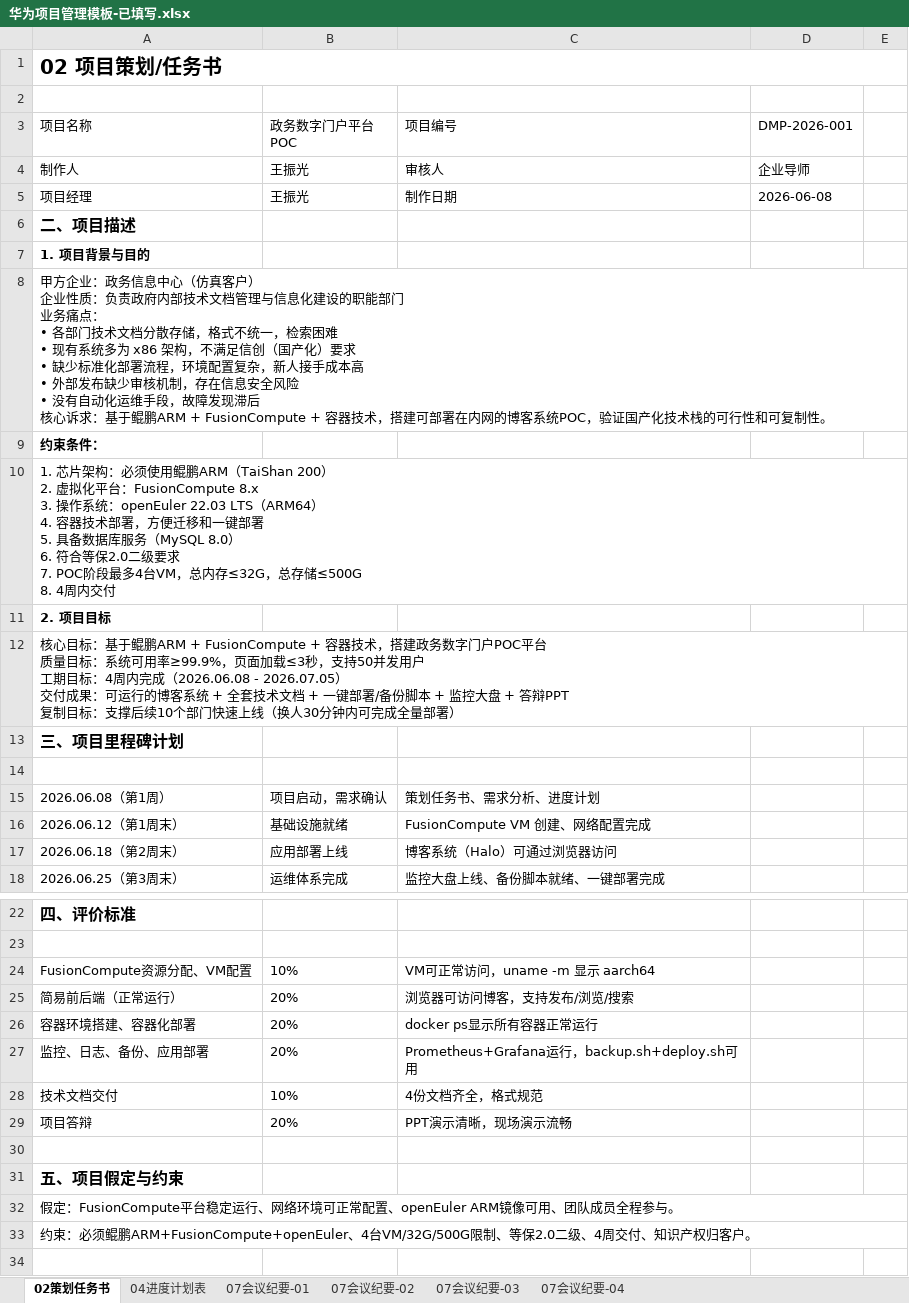
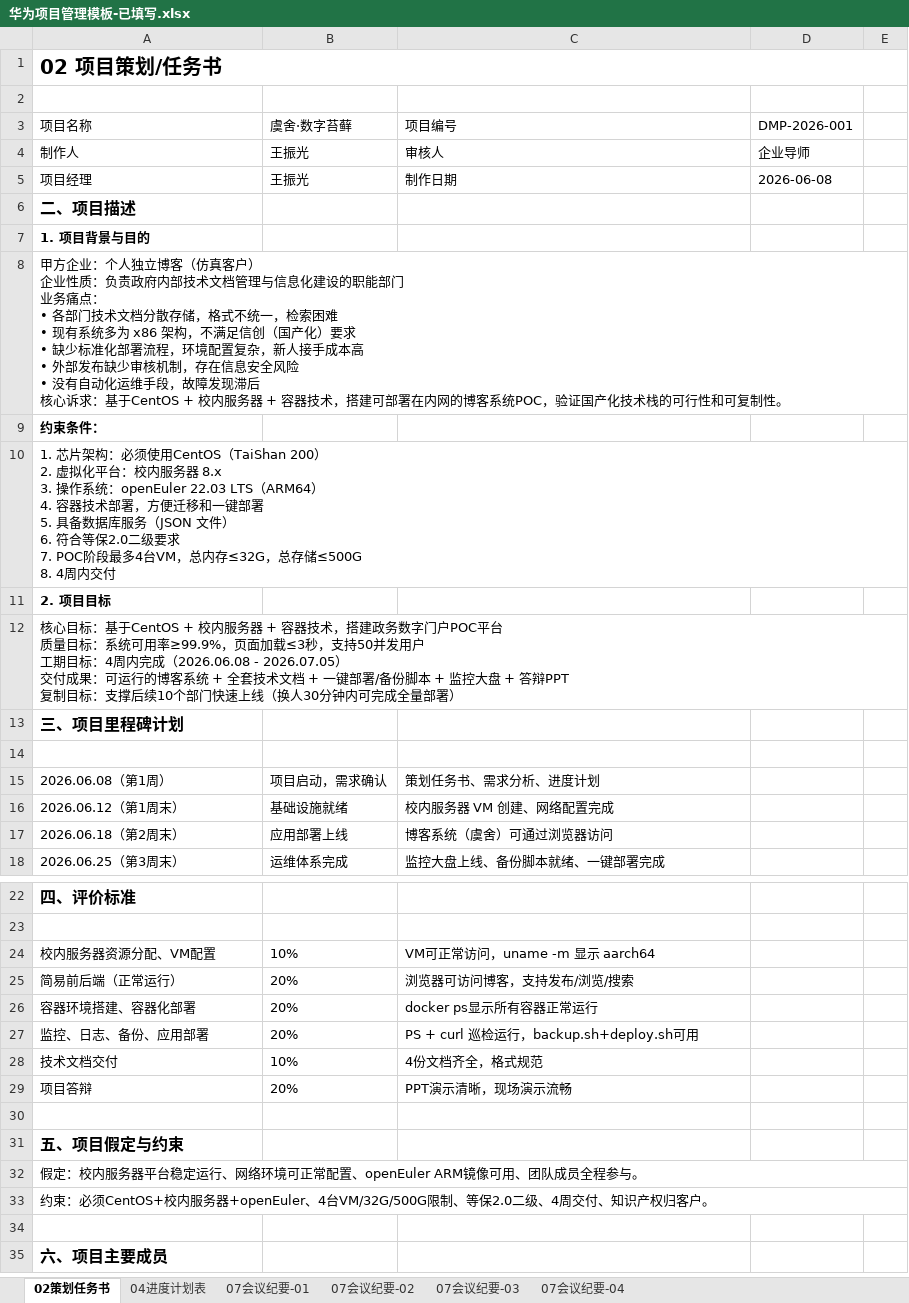
Before and after one commit to solecithovallenato-netizen/snake-game, an Excel workbook: 作业/最终交付物/项目管理/华为项目管理模板-已填写.xlsx, sheet 02策划任务书, drawn as a sheet; only a part is shown, gaps mark what is left out; the shorter side is filled out with more unchanged rows; values as stored, in another font and other column widths than the file's, no borders; ↵ is a line break in a cell; the diff covers the shown part only; the diff names each change by its address in the sheet, - before the commit and + after, or states it on an @@ line.

```diff
--- a/作业/最终交付物/项目管理/华为项目管理模板-已填写.xlsx (sheet 02策划任务书)
+++ b/作业/最终交付物/项目管理/华为项目管理模板-已填写.xlsx (sheet 02策划任务书)
-B3: 政务数字门户平台 POC
+B3: 虞舍·数字苔藓
-A8 (项目名称): …方企业：政务信息中心（仿真客户） ↵ 企业性质：负责政府内部技术文档管理与信息化建设的职能部门 ↵ 业务痛点： ↵ • 各部门技术文档分散存储，格式不统一，检索困难 ↵ • 现有系统多为 x86 架构，不满足信创（国产化）要求 ↵ • 缺少标准化部署流程，环境配置复杂，新人接手成本高 ↵ • 外部发布缺少审核机制，存在信息安全风险 ↵ • 没有自动化运维手段，故障发现滞后 ↵ 核心诉求：基于鲲鹏ARM + FusionCompute + 容器技…
+A8 (项目名称): …方企业：个人独立博客（仿真客户） ↵ 企业性质：负责政府内部技术文档管理与信息化建设的职能部门 ↵ 业务痛点： ↵ • 各部门技术文档分散存储，格式不统一，检索困难 ↵ • 现有系统多为 x86 架构，不满足信创（国产化）要求 ↵ • 缺少标准化部署流程，环境配置复杂，新人接手成本高 ↵ • 外部发布缺少审核机制，存在信息安全风险 ↵ • 没有自动化运维手段，故障发现滞后 ↵ 核心诉求：基于CentOS + 校内服务器 + 容器技…
-A10 (项目名称): …必须使用鲲鹏ARM（TaiShan 200） ↵ 2. 虚拟化平台：FusionCompute 8.x ↵ 3. 操作系统：openEuler 22.03 LTS（ARM64） ↵ 4. 容器技术部署，方便迁移和一键部署 ↵ 5. 具备数据库服务（MySQL 8.0） ↵ 6. 符…
+A10 (项目名称): …必须使用CentOS（TaiShan 200） ↵ 2. 虚拟化平台：校内服务器 8.x ↵ 3. 操作系统：openEuler 22.03 LTS（ARM64） ↵ 4. 容器技术部署，方便迁移和一键部署 ↵ 5. 具备数据库服务（JSON 文件） ↵ 6. 符…
-A12 (项目名称): …标：基于鲲鹏ARM + FusionCompute + 容器技…
+A12 (项目名称): …标：基于CentOS + 校内服务器 + 容器技…
-C16 (项目编号): FusionCompute VM 创建、网络配置完成
+C16 (项目编号): 校内服务器 VM 创建、网络配置完成
-C17 (项目编号): 博客系统（Halo）可通过浏览器访问
+C17 (项目编号): 博客系统（虞舍）可通过浏览器访问
-A24 (项目名称): FusionCompute资源分配、VM配置
+A24 (项目名称): 校内服务器资源分配、VM配置
-C27 (项目编号): Prometheus+Grafana运行，backup.sh+deploy.sh可用
+C27 (项目编号): PS + curl 巡检运行，backup.sh+deploy.sh可用
-A32 (项目名称): 假定：FusionCompute平台稳定…
+A32 (项目名称): 假定：校内服务器平台稳定…
-A33 (项目名称): …束：必须鲲鹏ARM+FusionCompute+openEuler、4台VM/32G/500G…
+A33 (项目名称): …束：必须CentOS+校内服务器+openEuler、4台VM/32G/500G…
```
Also changed, not shown: 1 edited cell elsewhere in this sheet, sheet 07会议纪要-01, sheet 04进度计划表, sheet 07会议纪要-02, sheet 07会议纪要-03, sheet 07会议纪要-04, 6 other files.
